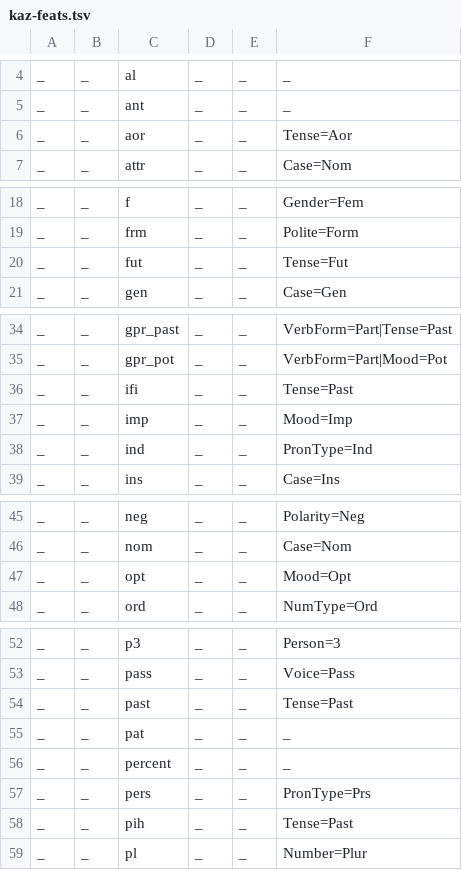
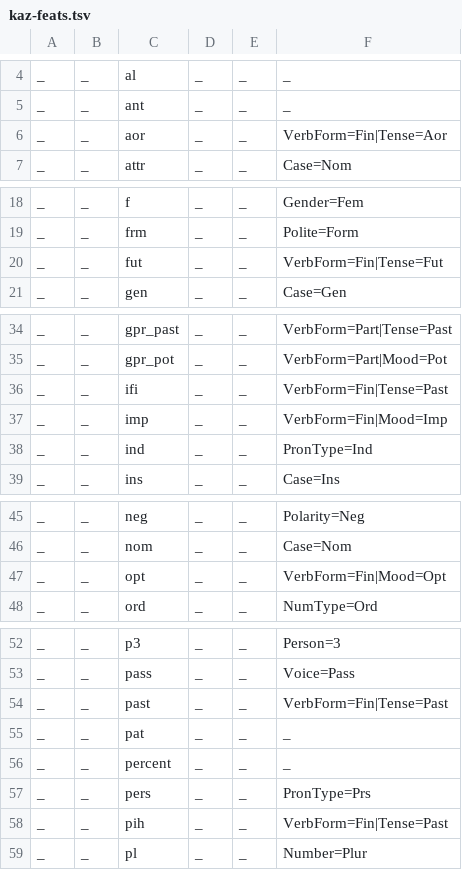
Before and after one commit to apertium/apertium-kaz, a TSV file: texts/kaz-feats.tsv, drawn as a sheet; only a part is shown, gaps mark what is left out; the diff covers the shown part only.

```diff
--- a/texts/kaz-feats.tsv
+++ b/texts/kaz-feats.tsv
@@ -5,3 +5,3 @@ _	_	al	_	_	_
 _	_	ant	_	_	_
-_	_	aor	_	_	Tense=Aor
+_	_	aor	_	_	VerbForm=Fin|Tense=Aor
 _	_	attr	_	_	Case=Nom
@@ -19,3 +19,3 @@ _	_	f	_	_	Gender=Fem
 _	_	frm	_	_	Polite=Form
-_	_	fut	_	_	Tense=Fut
+_	_	fut	_	_	VerbForm=Fin|Tense=Fut
 _	_	gen	_	_	Case=Gen
@@ -35,4 +35,4 @@ _	_	gpr_past	_	_	VerbForm=Part|Tense=Past
 _	_	gpr_pot	_	_	VerbForm=Part|Mood=Pot
-_	_	ifi	_	_	Tense=Past
-_	_	imp	_	_	Mood=Imp
+_	_	ifi	_	_	VerbForm=Fin|Tense=Past
+_	_	imp	_	_	VerbForm=Fin|Mood=Imp
 _	_	ind	_	_	PronType=Ind
@@ -46,3 +46,3 @@ _	_	neg	_	_	Polarity=Neg
 _	_	nom	_	_	Case=Nom
-_	_	opt	_	_	Mood=Opt
+_	_	opt	_	_	VerbForm=Fin|Mood=Opt
 _	_	ord	_	_	NumType=Ord	
@@ -53,3 +53,3 @@ _	_	p3	_	_	Person=3
 _	_	pass	_	_	Voice=Pass
-_	_	past	_	_	Tense=Past
+_	_	past	_	_	VerbForm=Fin|Tense=Past
 _	_	pat	_	_	_
@@ -57,3 +57,3 @@ _	_	percent	_	_	_
 _	_	pers	_	_	PronType=Prs
-_	_	pih	_	_	Tense=Past
+_	_	pih	_	_	VerbForm=Fin|Tense=Past
 _	_	pl	_	_	Number=Plur
```
Also changed, not shown: 2 edited cells elsewhere in this file, 1 other file.
